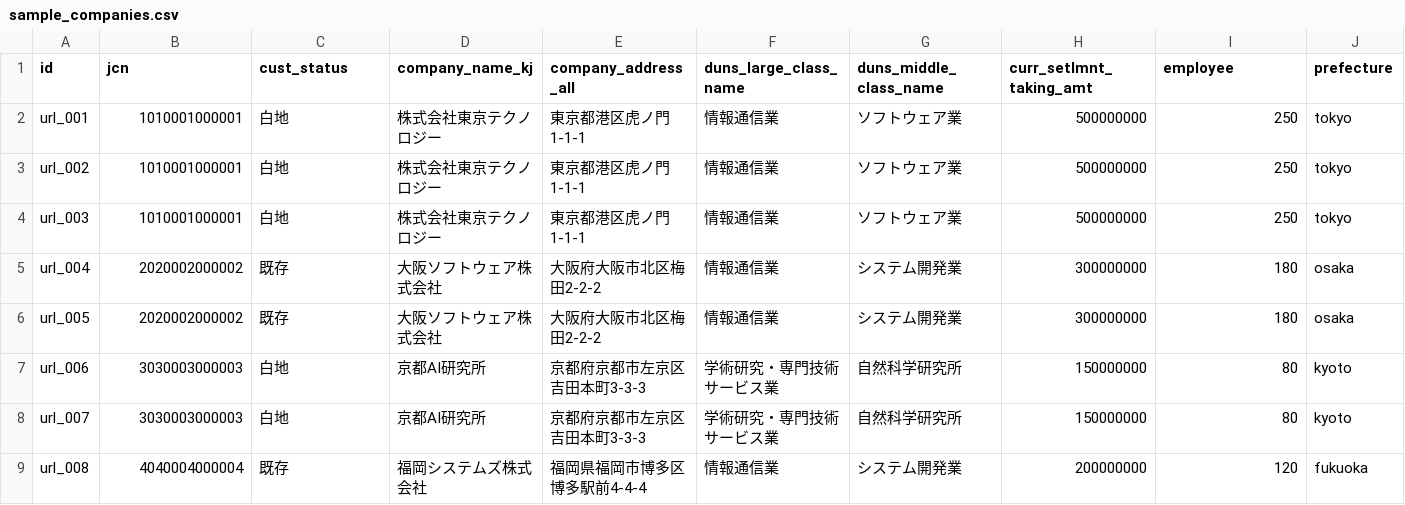
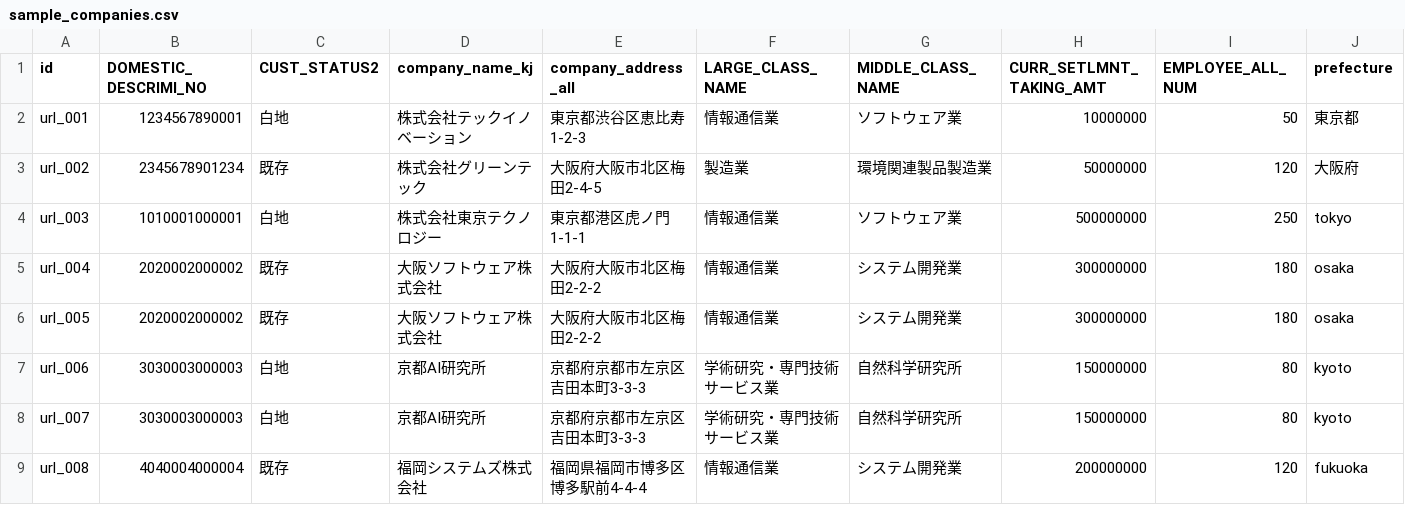
Before and after one commit to lorentzbao/eos-V2, a CSV file: data/sample_companies.csv, drawn as a sheet; only a part is shown; the diff covers the shown part only; the diff names each change by its address in the sheet, - before the commit and + after, or states it on an @@ line.

```diff
--- a/data/sample_companies.csv
+++ b/data/sample_companies.csv
-B1: jcn
+B1: DOMESTIC_DESCRIMI_NO
-C1: cust_status
+C1: CUST_STATUS2
-F1: duns_large_class_name
+F1: LARGE_CLASS_NAME
-G1: duns_middle_class_name
+G1: MIDDLE_CLASS_NAME
-H1: curr_setlmnt_taking_amt
+H1: CURR_SETLMNT_TAKING_AMT
-I1: employee
+I1: EMPLOYEE_ALL_NUM
-B2 (DOMESTIC_DESCRIMI_NO): 1010001000001
+B2 (DOMESTIC_DESCRIMI_NO): 1234567890001
-D2 (company_name_kj): 株式会社東京テクノロジー
+D2 (company_name_kj): 株式会社テックイノベーション
-E2 (company_address_all): 東京都港区虎ノ門1-1-1
+E2 (company_address_all): 東京都渋谷区恵比寿1-2-3
-H2 (CURR_SETLMNT_TAKING_AMT): 500000000
+H2 (CURR_SETLMNT_TAKING_AMT): 10000000
-I2 (EMPLOYEE_ALL_NUM): 250
+I2 (EMPLOYEE_ALL_NUM): 50
-J2 (prefecture): tokyo
+J2 (prefecture): 東京都
-B3 (DOMESTIC_DESCRIMI_NO): 1010001000001
+B3 (DOMESTIC_DESCRIMI_NO): 2345678901234
-C3 (CUST_STATUS2): 白地
+C3 (CUST_STATUS2): 既存
-D3 (company_name_kj): 株式会社東京テクノロジー
+D3 (company_name_kj): 株式会社グリーンテック
-E3 (company_address_all): 東京都港区虎ノ門1-1-1
+E3 (company_address_all): 大阪府大阪市北区梅田2-4-5
-F3 (LARGE_CLASS_NAME): 情報通信業
+F3 (LARGE_CLASS_NAME): 製造業
-G3 (MIDDLE_CLASS_NAME): ソフトウェア業
+G3 (MIDDLE_CLASS_NAME): 環境関連製品製造業
-H3 (CURR_SETLMNT_TAKING_AMT): 500000000
+H3 (CURR_SETLMNT_TAKING_AMT): 50000000
-I3 (EMPLOYEE_ALL_NUM): 250
+I3 (EMPLOYEE_ALL_NUM): 120
-J3 (prefecture): tokyo
+J3 (prefecture): 大阪府
```
Also changed, not shown: 13 edited cells elsewhere in this file, 6 other files.
